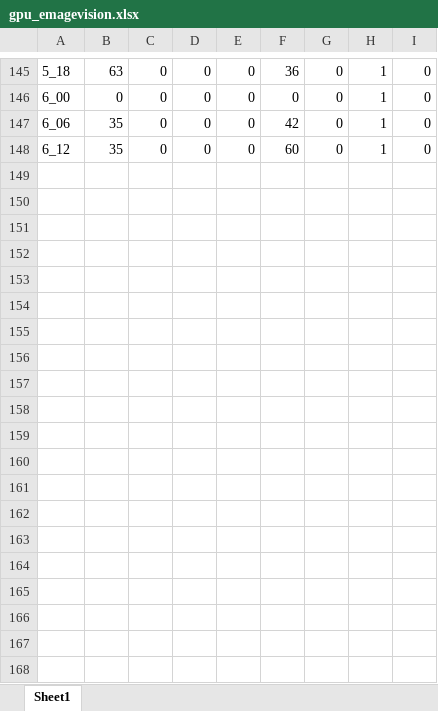
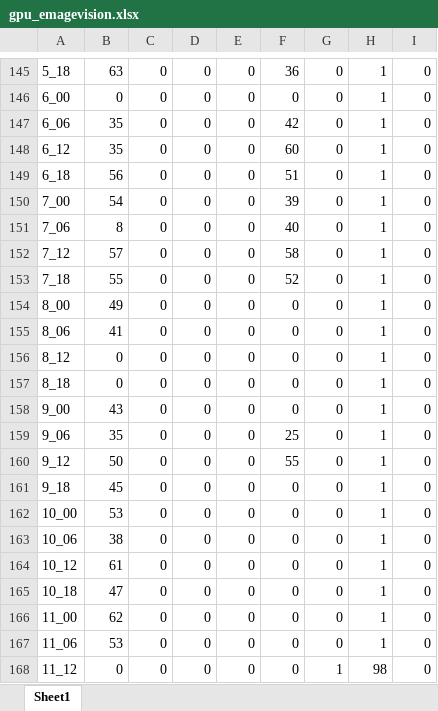
Before and after one commit to DucMinhNgo/convert-cpu_gpu-to-excel, an Excel workbook: emagevision/gpu_emagevision.xlsx, sheet Sheet1, drawn as a sheet; only a part is shown, gaps mark what is left out; values as stored, in another font and other column widths than the file's, no borders; the diff covers the shown part only; the diff names each change by its address in the sheet, - before the commit and + after, or states it on an @@ line.

```diff
--- a/emagevision/gpu_emagevision.xlsx (sheet Sheet1)
+++ b/emagevision/gpu_emagevision.xlsx (sheet Sheet1)
+row 149: 6_18 | 56 | 0 | 0 | 0 | 51 | 0 | 1 | 0
+row 150: 7_00 | 54 | 0 | 0 | 0 | 39 | 0 | 1 | 0
+row 151: 7_06 | 8 | 0 | 0 | 0 | 40 | 0 | 1 | 0
+row 152: 7_12 | 57 | 0 | 0 | 0 | 58 | 0 | 1 | 0
+row 153: 7_18 | 55 | 0 | 0 | 0 | 52 | 0 | 1 | 0
+row 154: 8_00 | 49 | 0 | 0 | 0 | 0 | 0 | 1 | 0
+row 155: 8_06 | 41 | 0 | 0 | 0 | 0 | 0 | 1 | 0
+row 156: 8_12 | 0 | 0 | 0 | 0 | 0 | 0 | 1 | 0
+row 157: 8_18 | 0 | 0 | 0 | 0 | 0 | 0 | 1 | 0
+row 158: 9_00 | 43 | 0 | 0 | 0 | 0 | 0 | 1 | 0
+row 159: 9_06 | 35 | 0 | 0 | 0 | 25 | 0 | 1 | 0
+row 160: 9_12 | 50 | 0 | 0 | 0 | 55 | 0 | 1 | 0
+row 161: 9_18 | 45 | 0 | 0 | 0 | 0 | 0 | 1 | 0
+row 162: 10_00 | 53 | 0 | 0 | 0 | 0 | 0 | 1 | 0
+row 163: 10_06 | 38 | 0 | 0 | 0 | 0 | 0 | 1 | 0
+row 164: 10_12 | 61 | 0 | 0 | 0 | 0 | 0 | 1 | 0
+row 165: 10_18 | 47 | 0 | 0 | 0 | 0 | 0 | 1 | 0
+row 166: 11_00 | 62 | 0 | 0 | 0 | 0 | 0 | 1 | 0
+row 167: 11_06 | 53 | 0 | 0 | 0 | 0 | 0 | 1 | 0
+row 168: 11_12 | 0 | 0 | 0 | 0 | 0 | 1 | 98 | 0
```
Also changed, not shown: 34 added rows elsewhere in this sheet, emagevision/cpu_each_user_emagevision.xlsx, viralint/cpu_each_user_viralint.xlsx, 31 other files.
